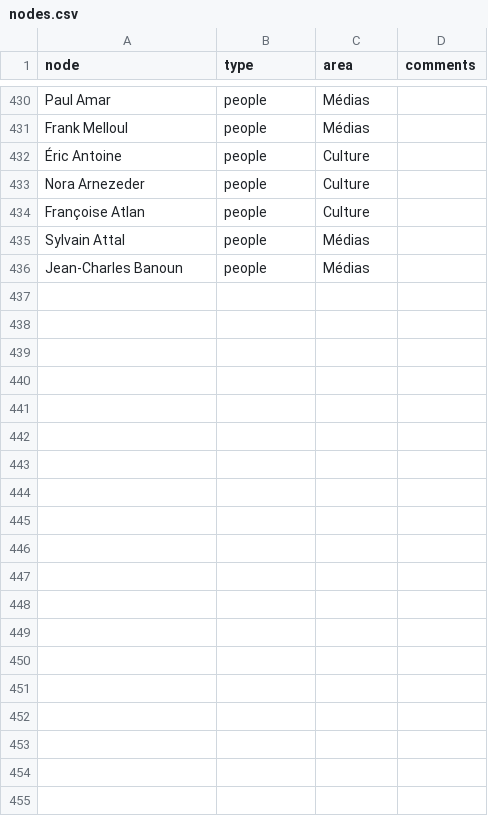
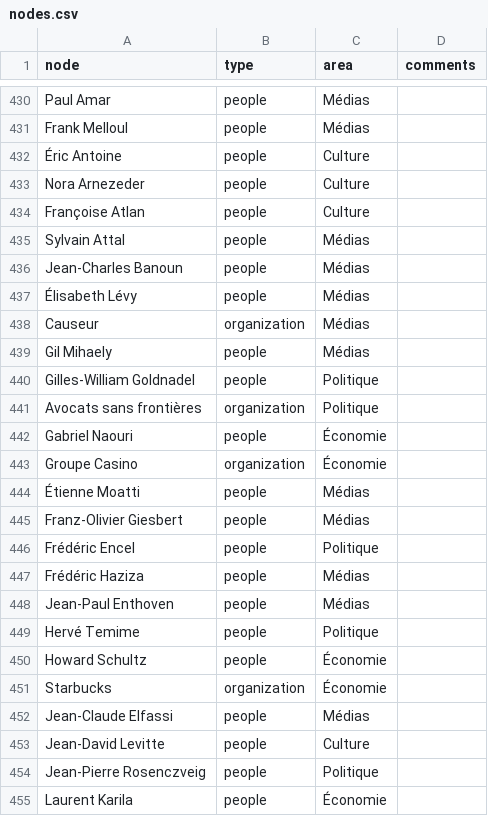
Before and after one commit to samuelgoujon/jesuispartout.com, a CSV file: cartographie/data/nodes.csv, drawn as a sheet; only a part is shown, gaps mark what is left out; the diff covers the shown part only.

```diff
--- a/cartographie/data/nodes.csv
+++ b/cartographie/data/nodes.csv
@@ -436 +436,20 @@ Sylvain Attal,people,Médias,
 Jean-Charles Banoun,people,Médias,
+Élisabeth Lévy,people,Médias,
+Causeur,organization,Médias,
+Gil Mihaely,people,Médias,
+Gilles-William Goldnadel,people,Politique,
+Avocats sans frontières,organization,Politique,
+Gabriel Naouri,people,Économie,
+Groupe Casino,organization,Économie,
+Étienne Moatti,people,Médias,
+Franz-Olivier Giesbert,people,Médias,
+Frédéric Encel,people,Politique,
+Frédéric Haziza,people,Médias,
+Jean-Paul Enthoven,people,Médias,
+Hervé Temime,people,Politique,
+Howard Schultz,people,Économie,
+Starbucks,organization,Économie,
+Jean-Claude Elfassi,people,Médias,
+Jean-David Levitte,people,Culture,
+Jean-Pierre Rosenczveig,people,Politique,
+Laurent Karila,people,Économie,
```
Also changed, not shown: 17 added rows elsewhere in this file, cartographie/data/connections.csv.
